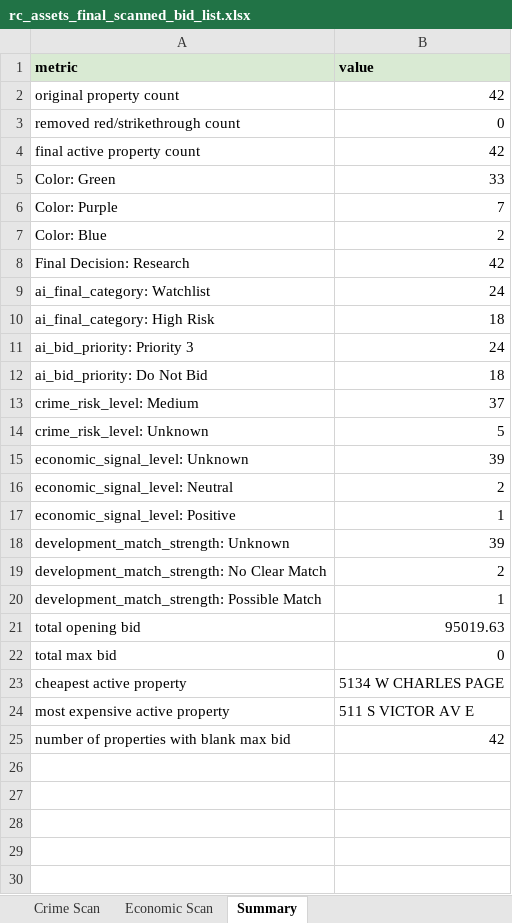
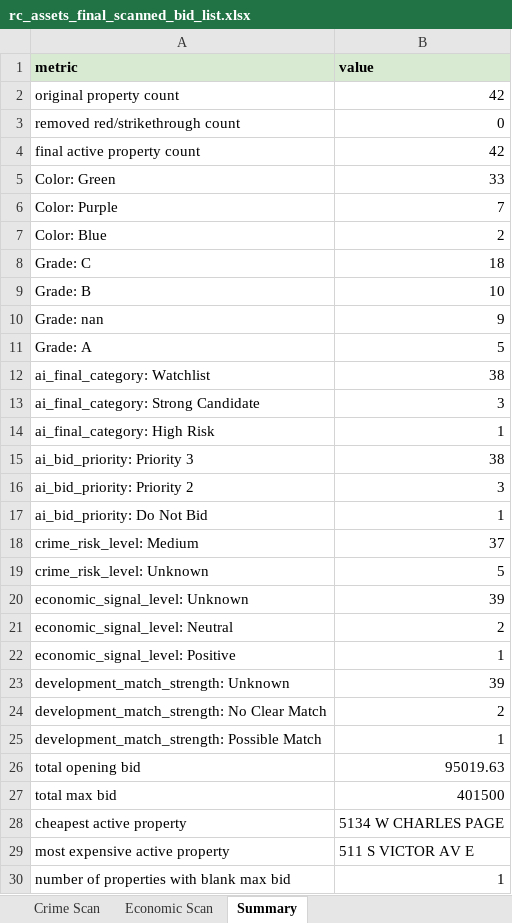
Before and after one commit to Jojo174code/Data_Engineering_Project-, an Excel workbook: final_lists/rc_assets_final_scanned_list/output_excel/rc_assets_final_scanned_bid_list.xlsx, sheet Summary, drawn as a sheet; values as stored, in another font and other column widths than the file's, no borders; removed rows and columns are numbered as before the commit, all else as after; the diff names each change by its address in the sheet, - before the commit and + after, or states it on an @@ line.

```diff
--- a/final_lists/rc_assets_final_scanned_list/output_excel/rc_assets_final_scanned_bid_list.xlsx (sheet Summary)
+++ b/final_lists/rc_assets_final_scanned_list/output_excel/rc_assets_final_scanned_bid_list.xlsx (sheet Summary)
-row 8: Final Decision: Research | 42
+row 8: Grade: C | 18
+row 9: Grade: B | 10
+row 10: Grade: nan | 9
+row 11: Grade: A | 5
-B12 (value): 24
+B12 (value): 38
+row 13: ai_final_category: Strong Candidate | 3
-B14 (value): 18
+B14 (value): 1
-B15 (value): 24
+B15 (value): 38
+row 16: ai_bid_priority: Priority 2 | 3
-B17 (value): 18
+B17 (value): 1
-B27 (value): 0
+B27 (value): 401500
-B30 (value): 42
+B30 (value): 1
```
Also changed, not shown: sheet Final List - Auction Order, sheet Final List - Cheapest First, sheet Top Candidates, sheet Crime Scan, sheet Economic Scan, sheet Removed Red Crossed Out, final_lists/rc_assets_final_scanned_list/output_excel/rc_assets_final_scanned_by_auction_order.xlsx, final_lists/rc_assets_final_scanned_list/output_excel/rc_assets_removed_red_strikethrough.xlsx, 12 other files.
